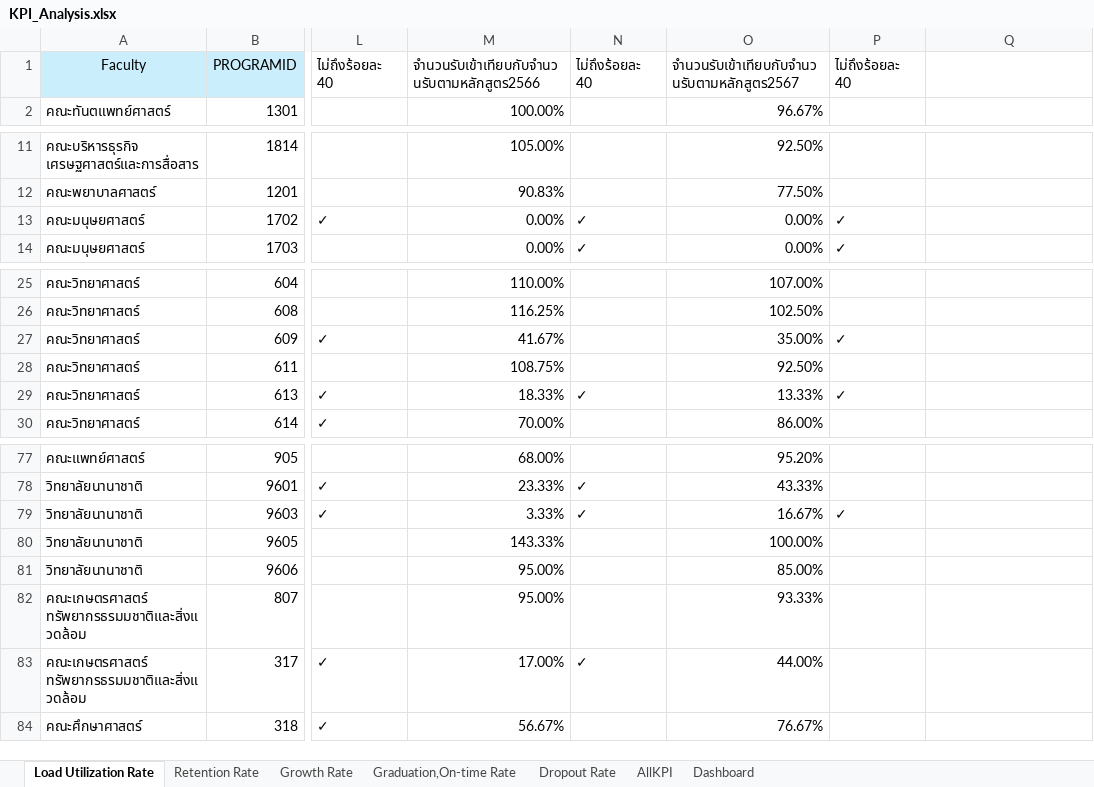
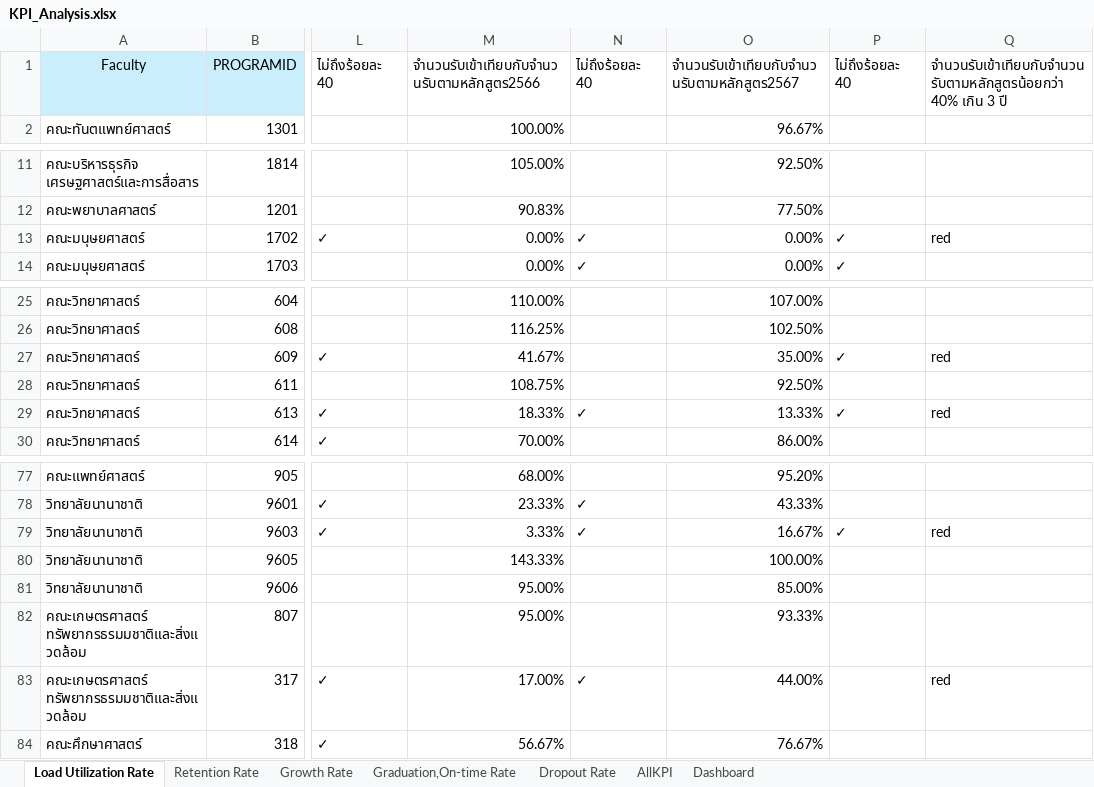
Before and after one commit to Yanatcharita/Tatusdamic, an Excel workbook: KPI_Analysis.xlsx, sheet Load Utilization Rate, drawn as a sheet; only a part is shown, gaps mark what is left out; values as stored, in another font and other column widths than the file's, no borders; conditional formats not drawn; the diff names each change by its address in the sheet, - before the commit and + after, or states it on an @@ line.

```diff
--- a/KPI_Analysis.xlsx (sheet Load Utilization Rate)
+++ b/KPI_Analysis.xlsx (sheet Load Utilization Rate)
-Q1: (empty)
+Q1: จำนวนรับเข้าเทียบกับจำนวนรับตามหลักสูตรน้อยกว่า 40% เกิน 3 ปี
-Q13: (empty)
+Q13: red
-Q27: (empty)
+Q27: red
-Q29: (empty)
+Q29: red
-Q79: (empty)
+Q79: red
-Q83: (empty)
+Q83: red
```
Also changed, not shown: sheet Dashboard, sheet Graduation,On-time Rate, sheet AllKPI, formulas that keep their value, 2 other files.
